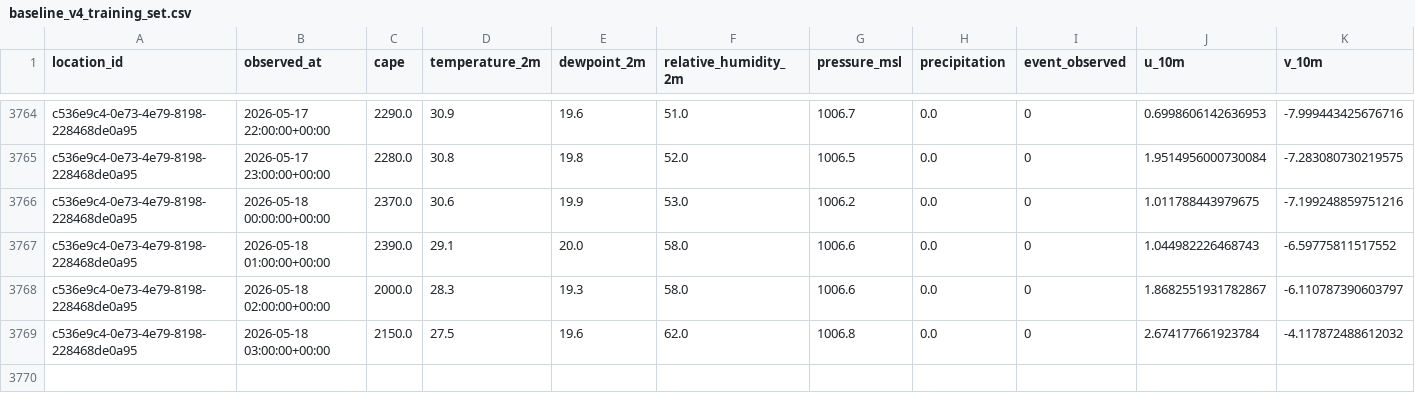
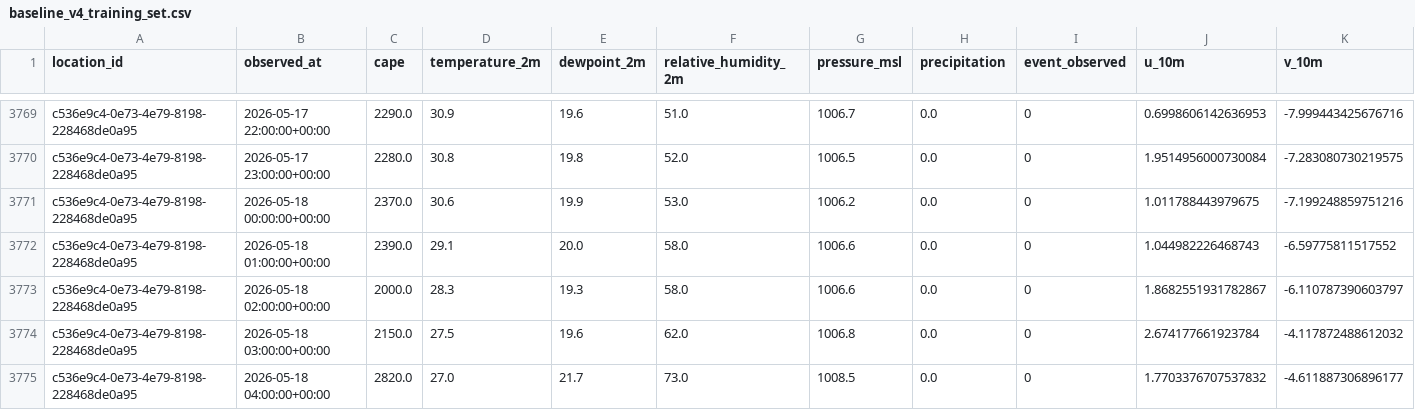
Before and after one commit to earldixon310-max/dynametrix, a CSV file: analysis/baseline_v4/baseline_v4_training_set.csv, drawn as a sheet; only a part is shown, gaps mark what is left out; rows hold the shown columns only; the diff covers the shown part only; the diff names each change by its address in the sheet, - before the commit and + after, or states it on an @@ line.

```diff
--- a/analysis/baseline_v4/baseline_v4_training_set.csv
+++ b/analysis/baseline_v4/baseline_v4_training_set.csv
+row 3775: c536e9c4-0e73-4e79-8198-228468de0a95 | 2026-05-18 04:00:00+00:00 | 2820.0 | 27.0 | 21.7 | 73.0 | 1008.5 | 0.0 | 0 | 1.7703376707537832 | -4.611887306896177
```
Also changed, not shown: 5 added rows elsewhere in this file, 6 other files.
